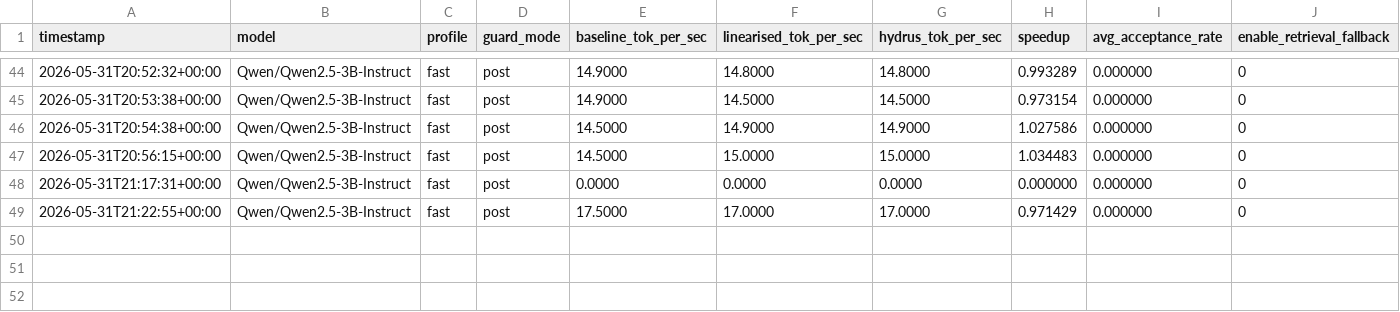
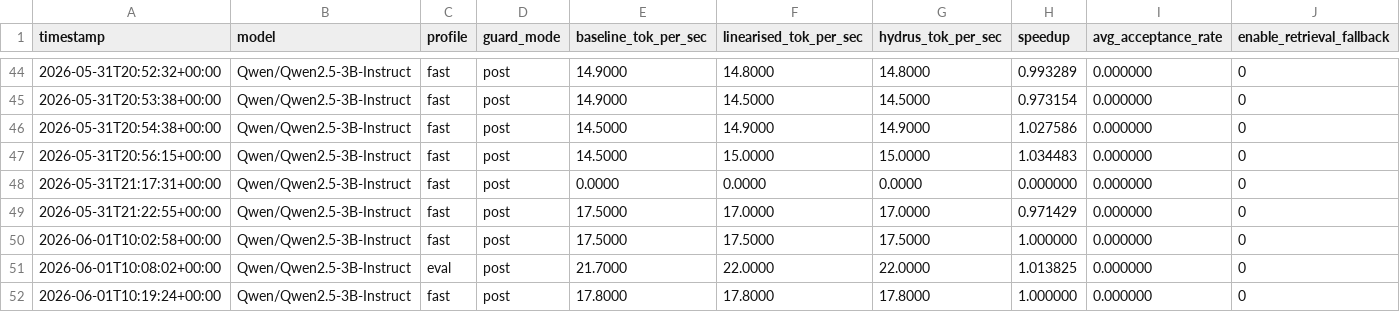
Before and after one commit to SmaranHolkar/HydrusOPT, a CSV file: benchmark_history/speed_trends.csv, drawn as a sheet; only a part is shown, gaps mark what is left out; rows hold the shown columns only; the diff names each change by its address in the sheet, - before the commit and + after, or states it on an @@ line.

```diff
--- a/benchmark_history/speed_trends.csv
+++ b/benchmark_history/speed_trends.csv
+row 50: 2026-06-01T10:02:58+00:00 | Qwen/Qwen2.5-3B-Instruct | fast | post | 17.5000 | 17.5000 | 17.5000 | 1.000000 | 0.000000 | 0
+row 51: 2026-06-01T10:08:02+00:00 | Qwen/Qwen2.5-3B-Instruct | eval | post | 21.7000 | 22.0000 | 22.0000 | 1.013825 | 0.000000 | 0
+row 52: 2026-06-01T10:19:24+00:00 | Qwen/Qwen2.5-3B-Instruct | fast | post | 17.8000 | 17.8000 | 17.8000 | 1.000000 | 0.000000 | 0
```
Also changed, not shown: benchmark_history/prompts/what_is_mitosis_and_meiosis_trend.csv, 26 other files.
